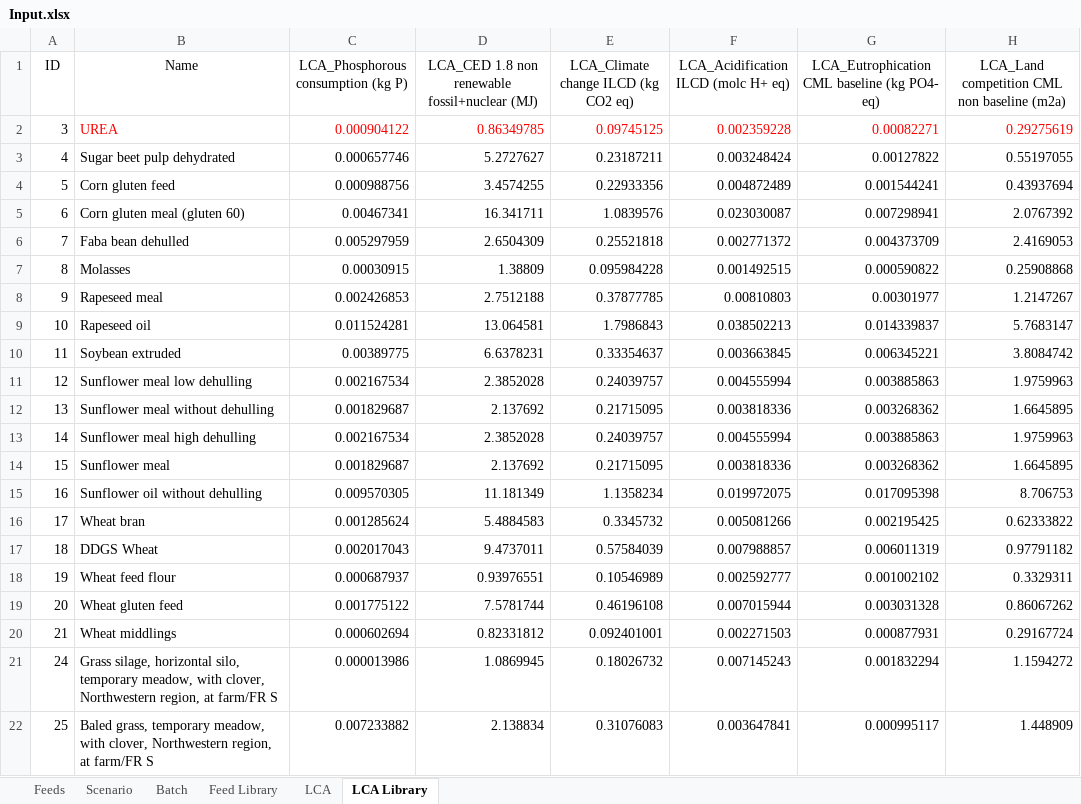
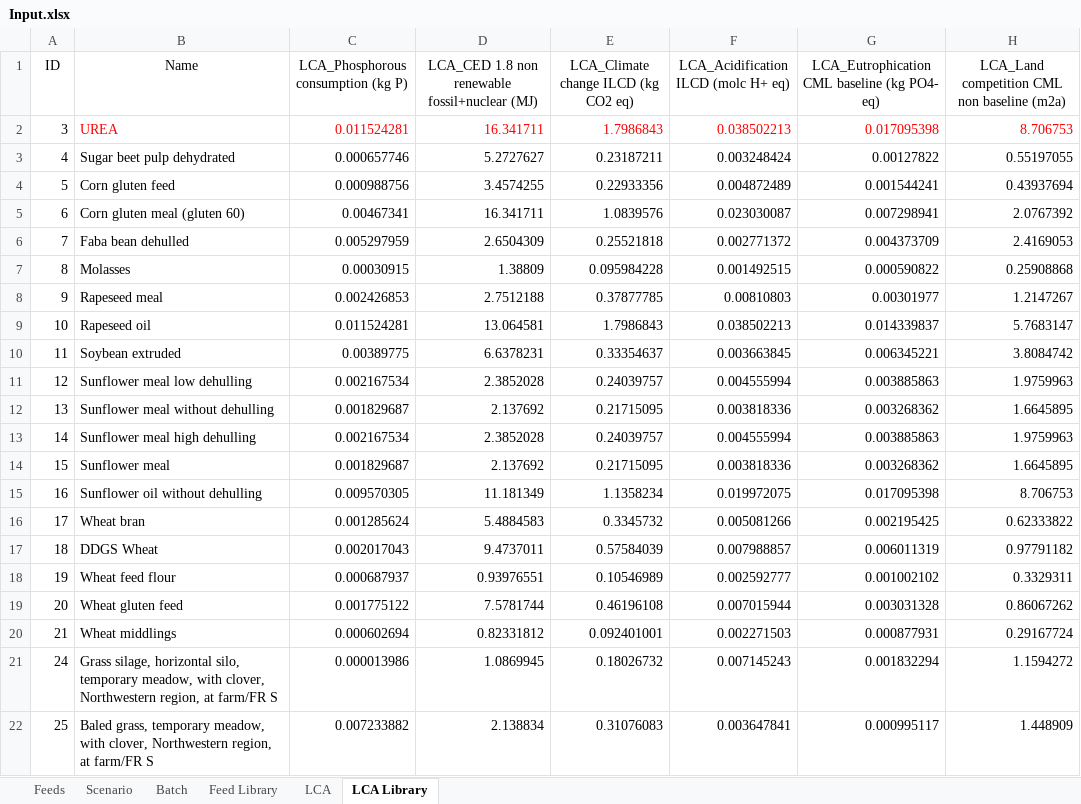
Before and after one commit to BlackNellore/NLPMD_Reduced-cost, an Excel workbook: Input.xlsx, sheet LCA Library, drawn as a sheet; values as stored, in another font and other column widths than the file's, no borders; conditional formats and table styles not drawn; the diff names each change by its address in the sheet, - before the commit and + after, or states it on an @@ line.

```diff
--- a/Input.xlsx (sheet LCA Library)
+++ b/Input.xlsx (sheet LCA Library)
-C2: 0.000904122
+C2: 0.011524281
-D2: 0.86349785
+D2: 16.341711
-E2: 0.09745125
+E2: 1.7986843
-F2: 0.002359228
+F2: 0.038502213
-G2: 0.00082271
+G2: 0.017095398
-H2: 0.29275619
+H2: 8.706753
```
Also changed, not shown: sheet Scenario, sheet Feed Library, sheet Feeds.
